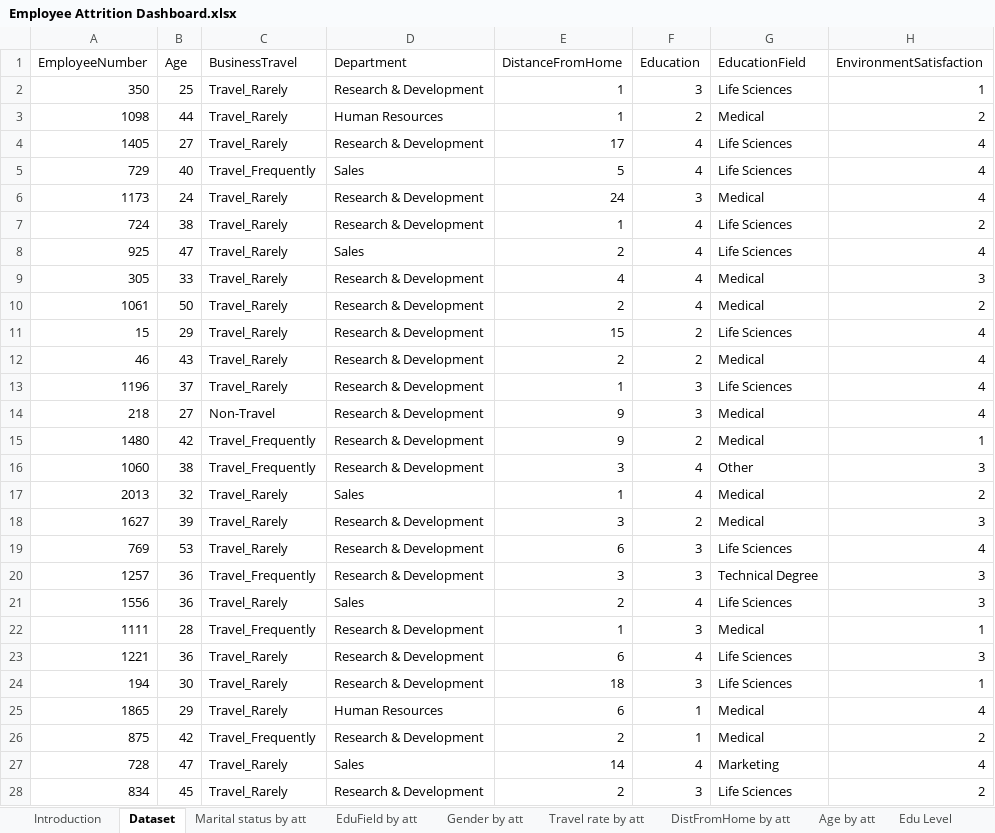
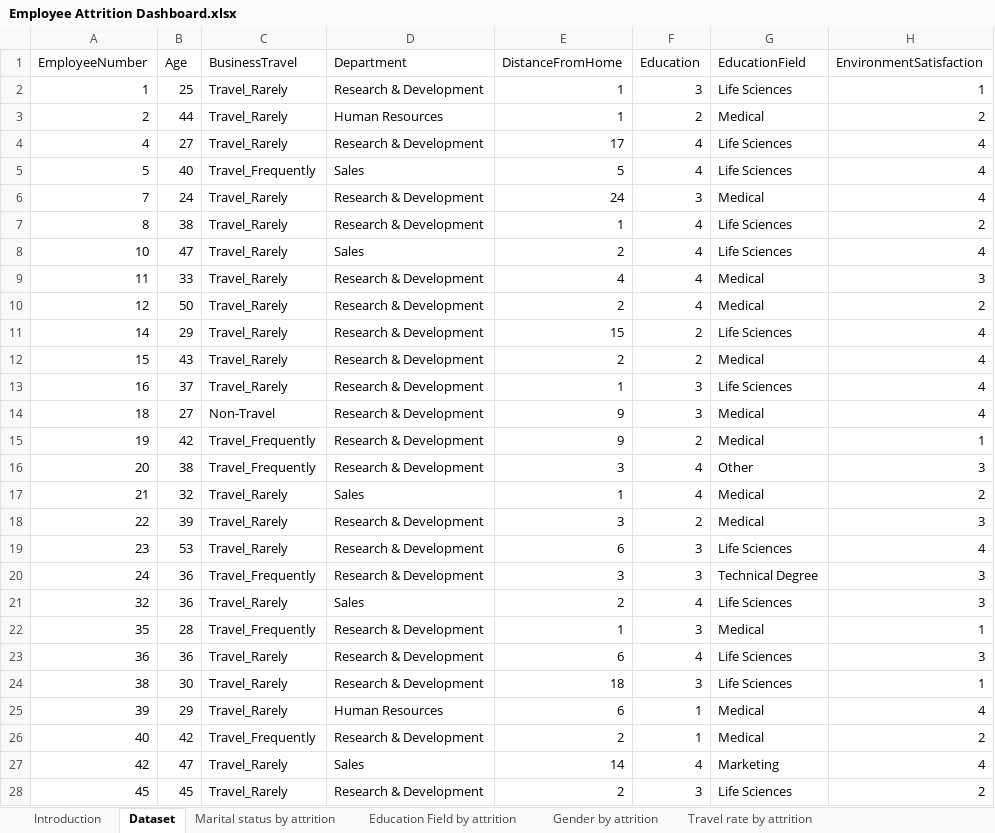
Before and after one commit to Hassanat-Awodipe/EXCEL--Employee-Attrition-Dashboard, an Excel workbook: Employee Attrition Dashboard.xlsx, sheet Dataset, drawn as a sheet; only a part is shown; values as stored, in another font and other column widths than the file's, no borders; table styles not drawn; the diff covers the shown part only; the diff names each change by its address in the sheet, - before the commit and + after, or states it on an @@ line.

Commit message:
Polished the excel dashboard

```diff
--- a/Employee Attrition Dashboard.xlsx (sheet Dataset)
+++ b/Employee Attrition Dashboard.xlsx (sheet Dataset)
-sheet tab: Marital status by att
+sheet tab: Marital status by attrition
-sheet tab: EduField by att
+sheet tab: Education Field by attrition
-sheet tab: Gender by att
+sheet tab: Gender by attrition
-sheet tab: Travel rate by att
+sheet tab: Travel rate by attrition
-A2 (EmployeeNumber): 350
+A2 (EmployeeNumber): 1
-A3 (EmployeeNumber): 1098
+A3 (EmployeeNumber): 2
-A4 (EmployeeNumber): 1405
+A4 (EmployeeNumber): 4
-A5 (EmployeeNumber): 729
+A5 (EmployeeNumber): 5
-A6 (EmployeeNumber): 1173
+A6 (EmployeeNumber): 7
-A7 (EmployeeNumber): 724
+A7 (EmployeeNumber): 8
-A8 (EmployeeNumber): 925
+A8 (EmployeeNumber): 10
-A9 (EmployeeNumber): 305
+A9 (EmployeeNumber): 11
-A10 (EmployeeNumber): 1061
+A10 (EmployeeNumber): 12
-A11 (EmployeeNumber): 15
+A11 (EmployeeNumber): 14
-A12 (EmployeeNumber): 46
+A12 (EmployeeNumber): 15
-A13 (EmployeeNumber): 1196
+A13 (EmployeeNumber): 16
-A14 (EmployeeNumber): 218
+A14 (EmployeeNumber): 18
-A15 (EmployeeNumber): 1480
+A15 (EmployeeNumber): 19
-A16 (EmployeeNumber): 1060
+A16 (EmployeeNumber): 20
-A17 (EmployeeNumber): 2013
+A17 (EmployeeNumber): 21
-A18 (EmployeeNumber): 1627
+A18 (EmployeeNumber): 22
-A19 (EmployeeNumber): 769
+A19 (EmployeeNumber): 23
-A20 (EmployeeNumber): 1257
+A20 (EmployeeNumber): 24
-A21 (EmployeeNumber): 1556
+A21 (EmployeeNumber): 32
-A22 (EmployeeNumber): 1111
+A22 (EmployeeNumber): 35
-A23 (EmployeeNumber): 1221
+A23 (EmployeeNumber): 36
-A24 (EmployeeNumber): 194
+A24 (EmployeeNumber): 38
-A25 (EmployeeNumber): 1865
+A25 (EmployeeNumber): 39
-A26 (EmployeeNumber): 875
+A26 (EmployeeNumber): 40
-A27 (EmployeeNumber): 728
+A27 (EmployeeNumber): 42
-A28 (EmployeeNumber): 834
+A28 (EmployeeNumber): 45
```
Also changed, not shown: 1147 edited cells elsewhere in this sheet, sheet DistFromHome by attrition, sheet Age by attrition, sheet Education Field by attrition, sheet Gender by attrition, sheet Marital status by attrition, sheet Education Level, 2 more sheets, other sheet tabs, charts or pictures.
